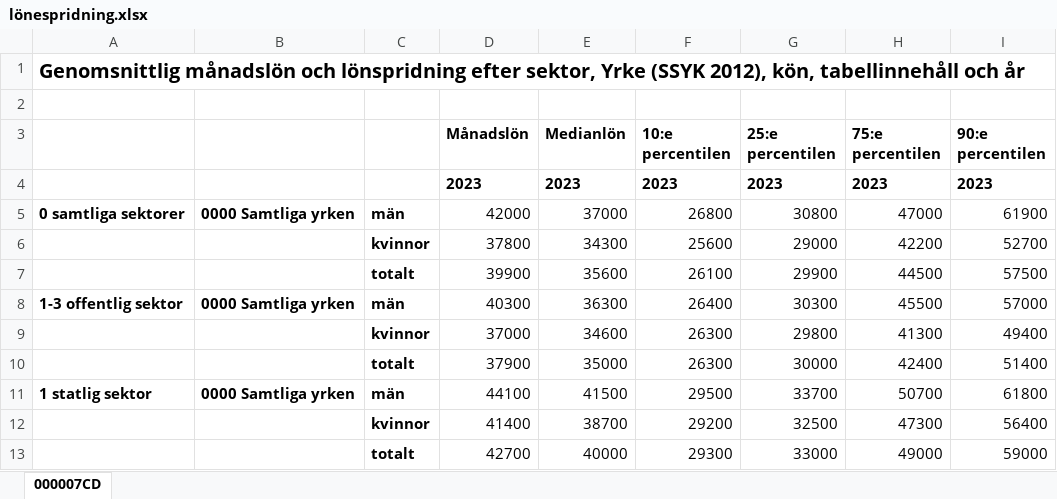
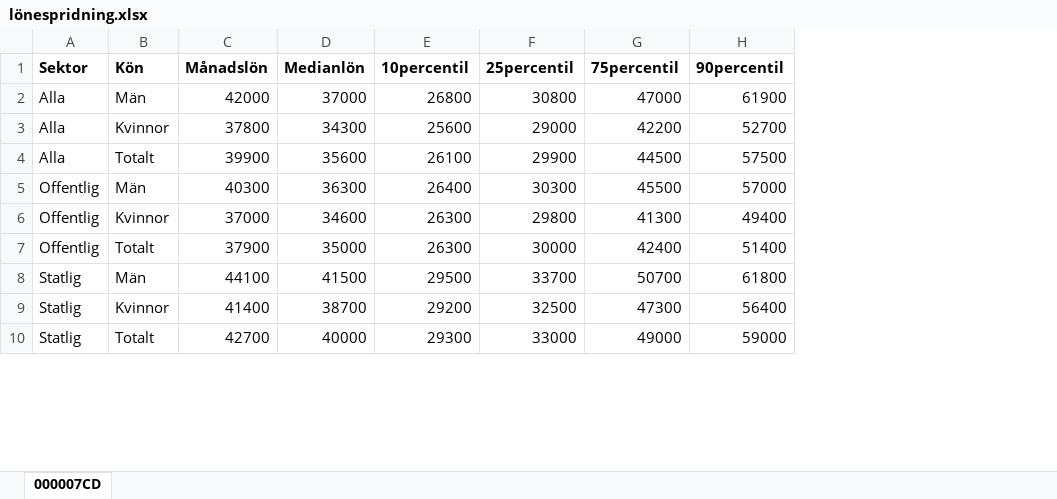
Before and after one commit to lindw3/svenskstatistik-arbete, an Excel workbook: data/lönespridning.xlsx, sheet 000007CD, drawn as a sheet; only a part is shown; values as stored, in another font and other column widths than the file's, no borders; removed rows and columns are numbered as before the commit, all else as after; the diff covers the shown part only; the diff names each change by its address in the sheet, - before the commit and + after, or states it on an @@ line.

```diff
--- a/data/lönespridning.xlsx (sheet 000007CD)
+++ b/data/lönespridning.xlsx (sheet 000007CD)
-column A, rows 5-11: 0 samtliga sektorer |  |  | 1-3 offentlig sektor |  |  | 1 statlig sektor
-column B, rows 5-11: 0000 Samtliga yrken |  |  | 0000 Samtliga yrken |  |  | 0000 Samtliga yrken
-column C, rows 5-13: män | kvinnor | totalt | män | kvinnor | totalt | män | kvinnor | totalt
+column A (Sektor), rows 2-10: Alla | Alla | Alla | Offentlig | Offentlig | Offentlig | Statlig | Statlig | Statlig
+column B (Kön), rows 2-10: Män | Kvinnor | Totalt | Män | Kvinnor | Totalt | Män | Kvinnor | Totalt
-row 1: Genomsnittlig månadslön och lönspridning efter sektor, Yrke (SSYK 2012), kön, tabellinnehåll och år
-row 2: (empty)
-E1: 10:e percentilen
+E1: 10percentil
-F1: 25:e percentilen
+F1: 25percentil
-G1: 75:e percentilen
+G1: 75percentil
-H1: 90:e percentilen
+H1: 90percentil
-row 4:  |  |  | 2023 | 2023 | 2023 | 2023 | 2023 | 2023
```
Also changed, not shown: 123 removed rows elsewhere in this sheet, data/anställning_näringsgren.xlsx, data/sysselsättning.xlsx, 28 other files.
